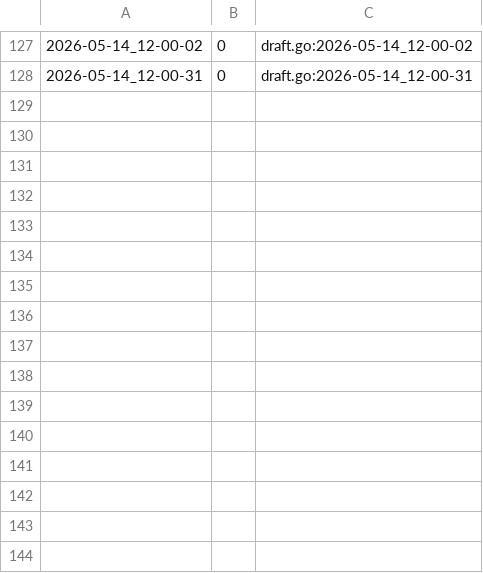
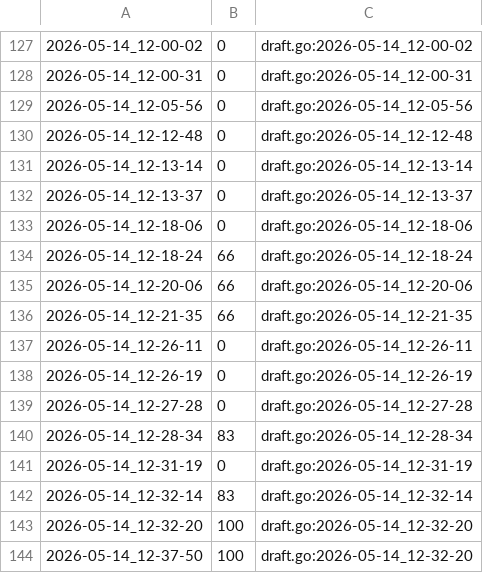
Before and after one commit to qxcode-course/fup-dd-playground-Giovanasouza1, a CSV file: .tko/track/fup@colorido/track.csv, drawn as a sheet; only a part is shown, gaps mark what is left out; the diff names each change by its address in the sheet, - before the commit and + after, or states it on an @@ line.

Commit message:
consegui colorido FINALMENTEgit status!

```diff
--- a/.tko/track/fup@colorido/track.csv
+++ b/.tko/track/fup@colorido/track.csv
+row 129: 2026-05-14_12-05-56 | 0 | draft.go:2026-05-14_12-05-56
+row 130: 2026-05-14_12-12-48 | 0 | draft.go:2026-05-14_12-12-48
+row 131: 2026-05-14_12-13-14 | 0 | draft.go:2026-05-14_12-13-14
+row 132: 2026-05-14_12-13-37 | 0 | draft.go:2026-05-14_12-13-37
+row 133: 2026-05-14_12-18-06 | 0 | draft.go:2026-05-14_12-18-06
+row 134: 2026-05-14_12-18-24 | 66 | draft.go:2026-05-14_12-18-24
+row 135: 2026-05-14_12-20-06 | 66 | draft.go:2026-05-14_12-20-06
+row 136: 2026-05-14_12-21-35 | 66 | draft.go:2026-05-14_12-21-35
+row 137: 2026-05-14_12-26-11 | 0 | draft.go:2026-05-14_12-26-11
+row 138: 2026-05-14_12-26-19 | 0 | draft.go:2026-05-14_12-26-19
+row 139: 2026-05-14_12-27-28 | 0 | draft.go:2026-05-14_12-27-28
+row 140: 2026-05-14_12-28-34 | 83 | draft.go:2026-05-14_12-28-34
+row 141: 2026-05-14_12-31-19 | 0 | draft.go:2026-05-14_12-31-19
+row 142: 2026-05-14_12-32-14 | 83 | draft.go:2026-05-14_12-32-14
+row 143: 2026-05-14_12-32-20 | 100 | draft.go:2026-05-14_12-32-20
+row 144: 2026-05-14_12-37-50 | 100 | draft.go:2026-05-14_12-32-20
```
Also changed, not shown: .tko/track/fup@concentra/track.csv, 8 other files.
